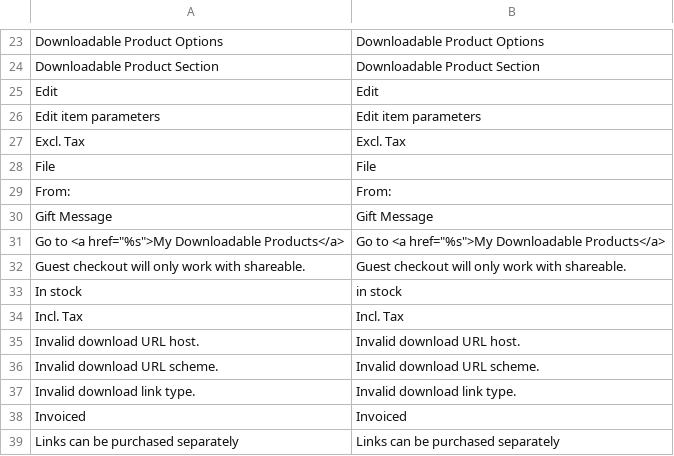
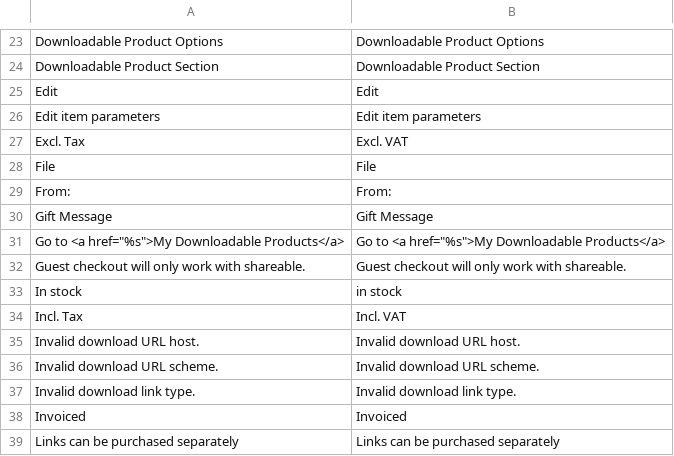
Before and after one commit to woodys-music/magento-store, a CSV file: app/locale/en_GB/Mage_Downloadable.csv, drawn as a sheet; only a part is shown, gaps mark what is left out.

```diff
--- a/app/locale/en_GB/Mage_Downloadable.csv
+++ b/app/locale/en_GB/Mage_Downloadable.csv
@@ -26,3 +26,3 @@
 "Edit item parameters","Edit item parameters"
-"Excl. Tax","Excl. Tax"
+"Excl. Tax","Excl. VAT"
 "File","File"
@@ -33,3 +33,3 @@
 "In stock","in stock"
-"Incl. Tax","Incl. Tax"
+"Incl. Tax","Incl. VAT"
 "Invalid download URL host.","Invalid download URL host."
```
Also changed, not shown: app/locale/en_GB/Mage_Catalog.csv, app/locale/en_GB/Mage_Checkout.csv.
